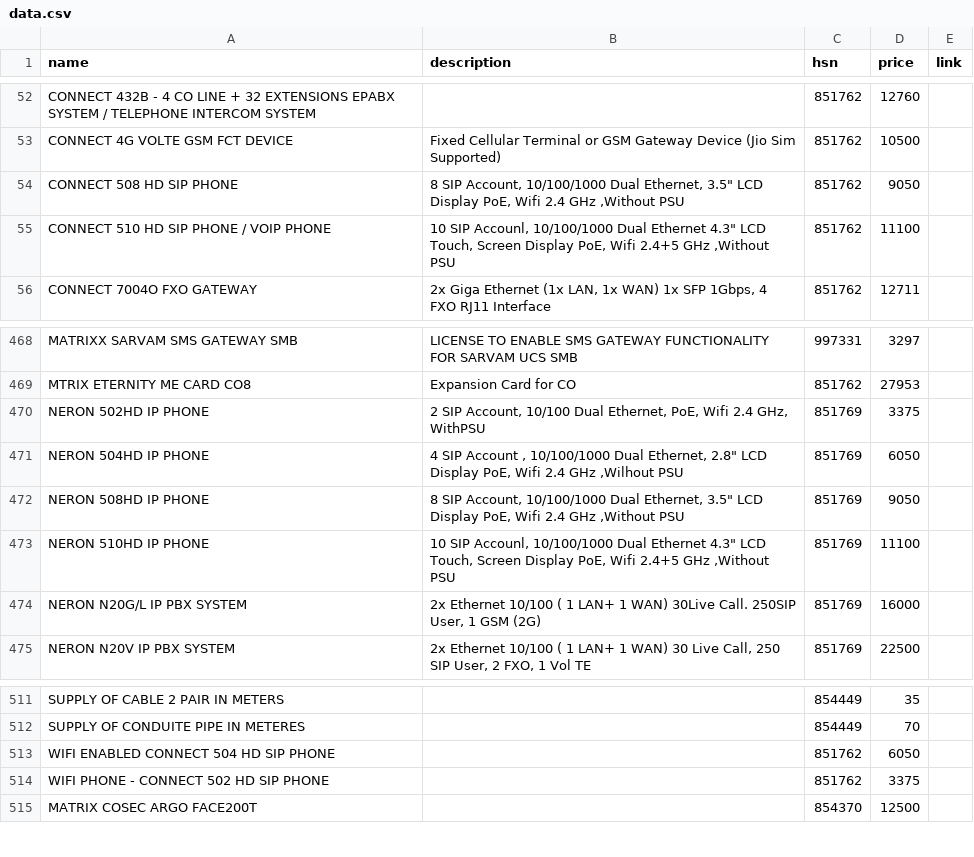
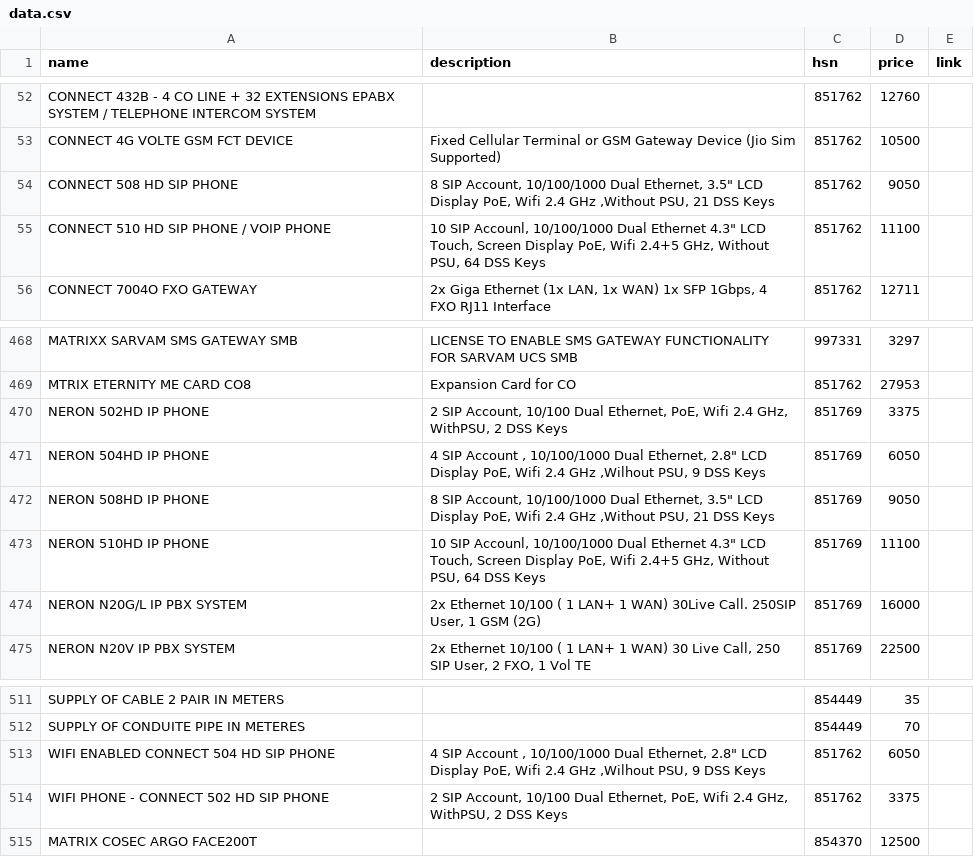
Before and after one commit to code007-1/qoutation_app, a CSV file: assets/data.csv, drawn as a sheet; only a part is shown, gaps mark what is left out.

```diff
--- a/assets/data.csv
+++ b/assets/data.csv
@@ -53,4 +53,4 @@ CONNECT 432B - 4 CO LINE + 32 EXTENSIONS EPABX SYSTEM / TELEPHONE INTERCOM SYSTE
 CONNECT 4G VOLTE GSM FCT DEVICE,Fixed Cellular Terminal or GSM Gateway Device (Jio Sim Supported),851762,10500,
-CONNECT 508 HD SIP PHONE,"8 SIP Account, 10/100/1000 Dual Ethernet, 3.5"" LCD Display PoE, Wifi 2.4 GHz ,Without PSU",851762,9050,
-CONNECT 510 HD SIP PHONE / VOIP PHONE,"10 SIP Accounl, 10/100/1000 Dual Ethernet 4.3"" LCD Touch, Screen Display PoE,  Wifi 2.4+5 GHz ,Without PSU",851762,11100,
+CONNECT 508 HD SIP PHONE,"8 SIP Account, 10/100/1000 Dual Ethernet, 3.5"" LCD Display PoE, Wifi 2.4 GHz ,Without PSU, 21 DSS Keys",851762,9050,
+CONNECT 510 HD SIP PHONE / VOIP PHONE,"10 SIP Accounl, 10/100/1000 Dual Ethernet 4.3"" LCD Touch, Screen Display PoE, Wifi 2.4+5 GHz, Without PSU, 64 DSS Keys",851762,11100,
 CONNECT 7004O FXO GATEWAY,"2x Giga Ethernet (1x LAN, 1x WAN) 1x SFP 1Gbps, 4 FXO RJ11 Interface",851762,12711,
@@ -469,6 +469,6 @@ MATRIXX SARVAM SMS GATEWAY SMB,LICENSE TO ENABLE SMS GATEWAY FUNCTIONALITY FOR S
 MTRIX ETERNITY ME CARD CO8,Expansion Card for CO,851762,27953,
-NERON 502HD IP PHONE,"2 SIP Account, 10/100 Dual Ethernet, PoE, Wifi 2.4 GHz, WithPSU",851769,3375,
-NERON 504HD IP PHONE,"4 SIP Account , 10/100/1000 Dual Ethernet, 2.8"" LCD Display PoE, Wifi 2.4 GHz ,Wilhout PSU",851769,6050,
-NERON 508HD IP PHONE,"8 SIP Account, 10/100/1000 Dual Ethernet, 3.5"" LCD Display PoE, Wifi 2.4 GHz ,Without PSU",851769,9050,
-NERON 510HD IP PHONE,"10 SIP Accounl, 10/100/1000 Dual Ethernet 4.3"" LCD Touch, Screen Display PoE,  Wifi 2.4+5 GHz ,Without PSU",851769,11100,
+NERON 502HD IP PHONE,"2 SIP Account, 10/100 Dual Ethernet, PoE, Wifi 2.4 GHz, WithPSU, 2 DSS Keys",851769,3375,
+NERON 504HD IP PHONE,"4 SIP Account , 10/100/1000 Dual Ethernet, 2.8"" LCD Display PoE, Wifi 2.4 GHz ,Wilhout PSU, 9 DSS Keys",851769,6050,
+NERON 508HD IP PHONE,"8 SIP Account, 10/100/1000 Dual Ethernet, 3.5"" LCD Display PoE, Wifi 2.4 GHz ,Without PSU, 21 DSS Keys",851769,9050,
+NERON 510HD IP PHONE,"10 SIP Accounl, 10/100/1000 Dual Ethernet 4.3"" LCD Touch, Screen Display PoE, Wifi 2.4+5 GHz, Without PSU, 64 DSS Keys",851769,11100,
 NERON N20G/L IP PBX SYSTEM,"2x Ethernet 10/100 ( 1 LAN+ 1 WAN) 30Live Call. 250SIP User, 1 GSM (2G)",851769,16000,
@@ -512,4 +512,4 @@ SUPPLY OF CABLE 2 PAIR IN METERS,,854449,35,
 SUPPLY OF CONDUITE PIPE IN METERES,,854449,70,
-WIFI ENABLED CONNECT 504 HD SIP PHONE,,851762,6050,
-WIFI PHONE - CONNECT 502 HD SIP PHONE,,851762,3375,
+WIFI ENABLED CONNECT 504 HD SIP PHONE,"4 SIP Account , 10/100/1000 Dual Ethernet, 2.8"" LCD Display PoE, Wifi 2.4 GHz ,Wilhout PSU, 9 DSS Keys",851762,6050,
+WIFI PHONE - CONNECT 502 HD SIP PHONE,"2 SIP Account, 10/100 Dual Ethernet, PoE, Wifi 2.4 GHz, WithPSU, 2 DSS Keys",851762,3375,
 MATRIX COSEC ARGO FACE200T,,854370,12500,
```
Also changed, not shown: 24 other files.
